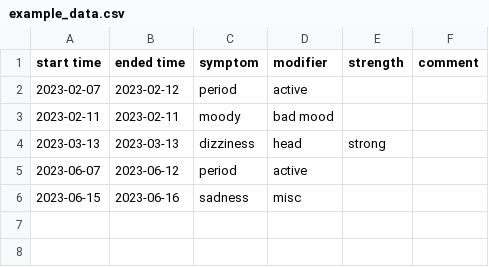
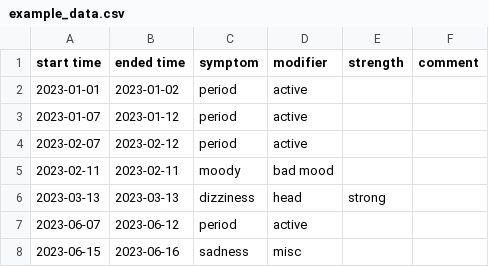
Before and after one commit to kraasch/periodviz, a CSV file: example_data.csv, drawn as a sheet.

```diff
--- a/example_data.csv
+++ b/example_data.csv
@@ -1,2 +1,4 @@
 start time,ended time,symptom,modifier,strength,comment
+2023-01-01,2023-01-02,period,active,,
+2023-01-07,2023-01-12,period,active,,
 2023-02-07,2023-02-12,period,active,,
```
Also changed, not shown: 2 other files.
